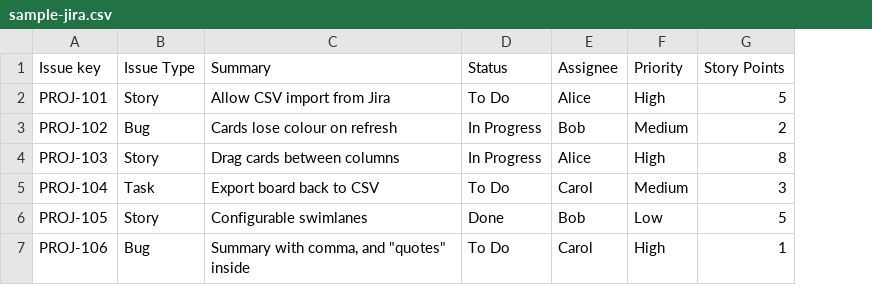
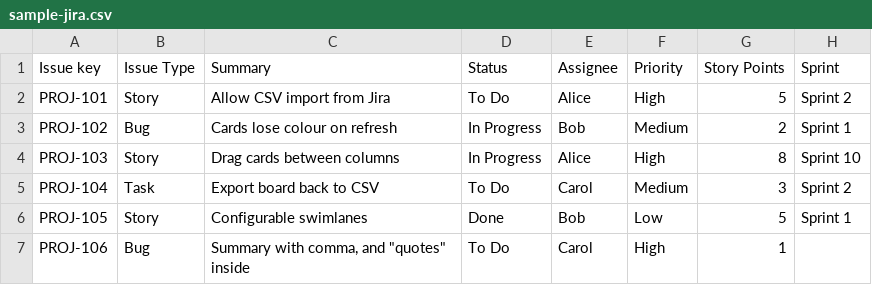
Before and after one commit to drnsmth/cardwall, a CSV file: sample-jira.csv, drawn as a sheet; the diff names each change by its address in the sheet, - before the commit and + after, or states it on an @@ line.

Commit message:
Add sprint ordering plus lint/format/type/duplication tooling
Sprint feature:
- sample-jira.csv gains a Sprint column (exposes natural-sort + backlog cases)
- store.js: smart column ordering (numeric-aware sort for Sprint-like values,
  first-seen for textual fields like Status, blanks -> trailing (no value))
- board.js: drag column headers to override order, persisted via config
- tests for natural ordering, backlog column, and reorderColumns

Quality tooling:
- Prettier, ESLint (flat config), TypeScript (tsc), jscpd added as devDeps
- single 'npm run check' gate: format + lint + typecheck + dupes + tests
- tsc driven to zero errors (JSDoc @param/@returns + edge casts)
- codebase formatted; CLAUDE.md documents the gates

```diff
--- a/sample-jira.csv
+++ b/sample-jira.csv
+column H (Sprint), rows 2-6: Sprint 2 | Sprint 1 | Sprint 10 | Sprint 2 | Sprint 1
```
Also changed, not shown: 18 other files.
